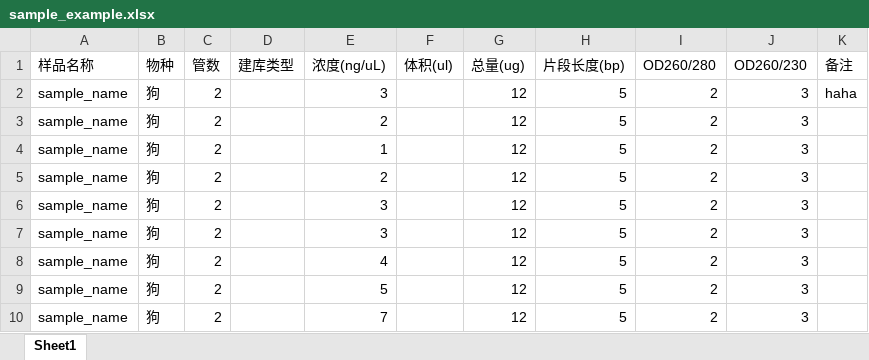
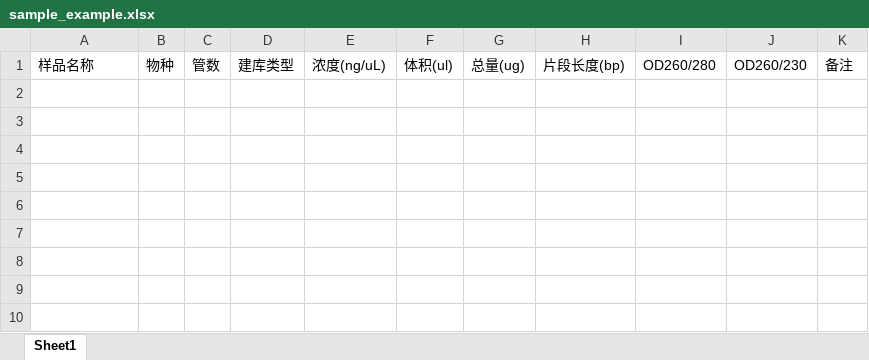
Before and after one commit to jamebluntcc/myflask, an Excel workbook: static/download/sample_example.xlsx, sheet Sheet1, drawn as a sheet; values as stored, in another font and other column widths than the file's, no borders; the diff names each change by its address in the sheet, - before the commit and + after, or states it on an @@ line.

Commit message:
empty send sample example sheet

```diff
--- a/static/download/sample_example.xlsx (sheet Sheet1)
+++ b/static/download/sample_example.xlsx (sheet Sheet1)
-row 2: sample_name | 狗 | 2 |  | 3 |  | 12 | 5 | 2 | 3 | haha
-row 3: sample_name | 狗 | 2 |  | 2 |  | 12 | 5 | 2 | 3
-row 4: sample_name | 狗 | 2 |  | 1 |  | 12 | 5 | 2 | 3
-row 5: sample_name | 狗 | 2 |  | 2 |  | 12 | 5 | 2 | 3
-row 6: sample_name | 狗 | 2 |  | 3 |  | 12 | 5 | 2 | 3
-row 7: sample_name | 狗 | 2 |  | 3 |  | 12 | 5 | 2 | 3
-row 8: sample_name | 狗 | 2 |  | 4 |  | 12 | 5 | 2 | 3
-row 9: sample_name | 狗 | 2 |  | 5 |  | 12 | 5 | 2 | 3
-row 10: sample_name | 狗 | 2 |  | 7 |  | 12 | 5 | 2 | 3
```
